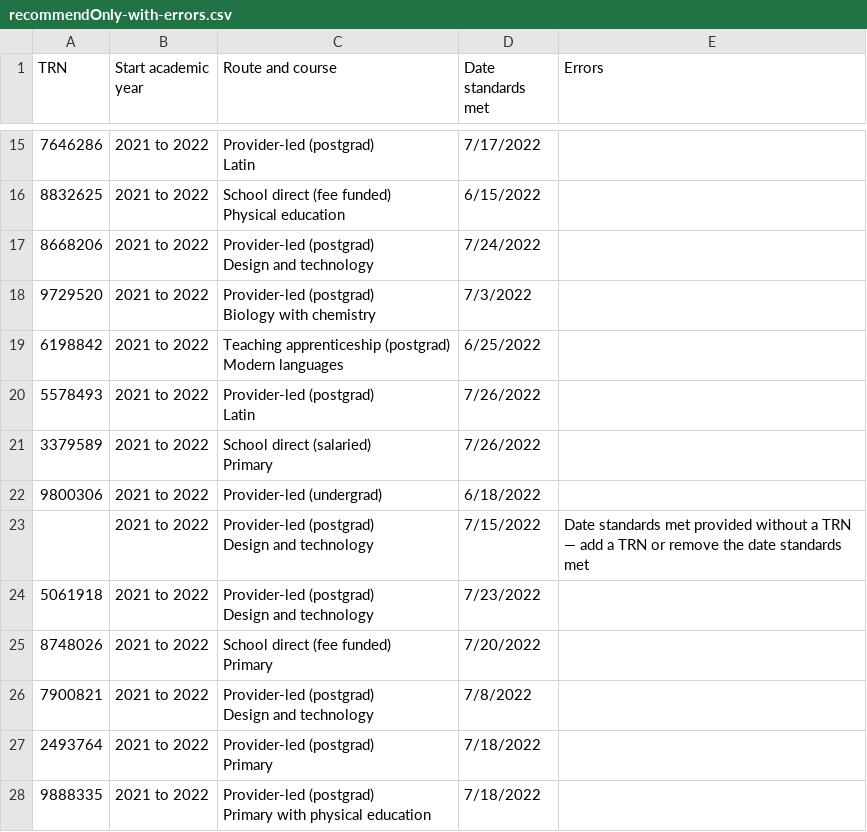
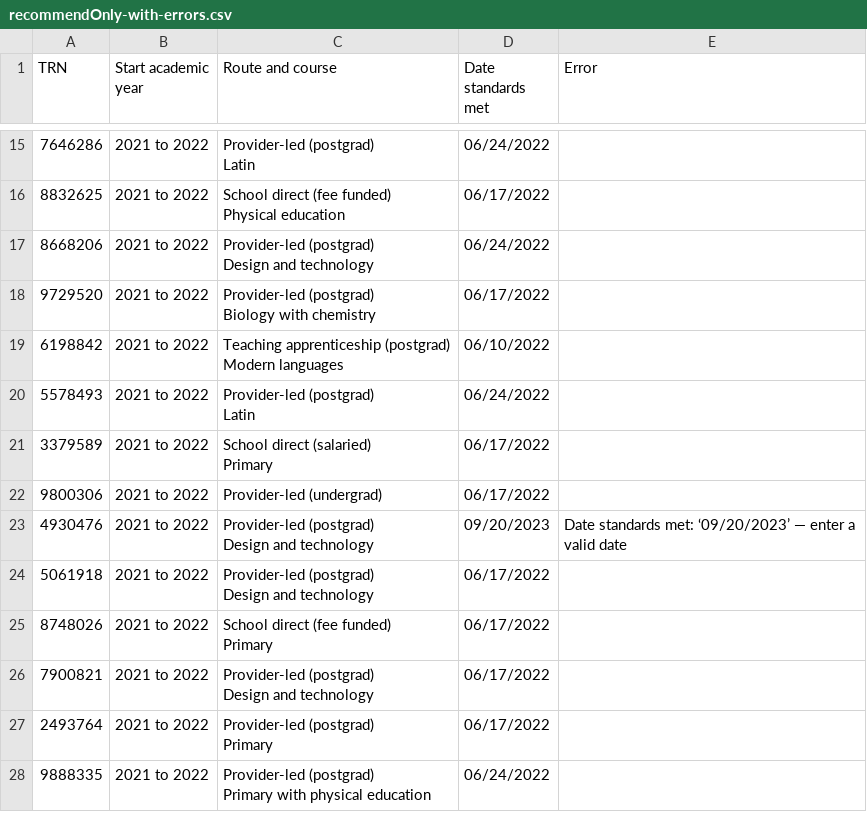
Before and after one commit to DFE-Digital/register-trainee-teachers-prototype, a CSV file: app/assets/downloads/recommendOnly-with-errors.csv, drawn as a sheet; only a part is shown, gaps mark what is left out; the diff covers the shown part only; the diff names each change by its address in the sheet, - before the commit and + after, or states it on an @@ line.

```diff
--- a/app/assets/downloads/recommendOnly-with-errors.csv
+++ b/app/assets/downloads/recommendOnly-with-errors.csv
-E1: Errors
+E1: Error
-D15 (Date standards met): 7/17/2022
+D15 (Date standards met): 06/24/2022
-D16 (Date standards met): 6/15/2022
+D16 (Date standards met): 06/17/2022
-D17 (Date standards met): 7/24/2022
+D17 (Date standards met): 06/24/2022
-D18 (Date standards met): 7/3/2022
+D18 (Date standards met): 06/17/2022
-D19 (Date standards met): 6/25/2022
+D19 (Date standards met): 06/10/2022
-D20 (Date standards met): 7/26/2022
+D20 (Date standards met): 06/24/2022
-D21 (Date standards met): 7/26/2022
+D21 (Date standards met): 06/17/2022
-D22 (Date standards met): 6/18/2022
+D22 (Date standards met): 06/17/2022
-A23 (TRN): (empty)
+A23 (TRN): 4930476
-D23 (Date standards met): 7/15/2022
+D23 (Date standards met): 09/20/2023
-E23 (Error): Date standards met provided without a TRN — add a TRN or remove the date standards met
+E23 (Error): Date standards met: ‘09/20/2023’ — enter a valid date
-D24 (Date standards met): 7/23/2022
+D24 (Date standards met): 06/17/2022
-D25 (Date standards met): 7/20/2022
+D25 (Date standards met): 06/17/2022
-D26 (Date standards met): 7/8/2022
+D26 (Date standards met): 06/17/2022
-D27 (Date standards met): 7/18/2022
+D27 (Date standards met): 06/17/2022
-D28 (Date standards met): 7/18/2022
+D28 (Date standards met): 06/24/2022
```
Also changed, not shown: 1 added row, 2 removed rows and 119 edited cells elsewhere in this file, app/assets/downloads/recommendOnly-with-data.csv, app/assets/downloads/recommendOnly.csv.
